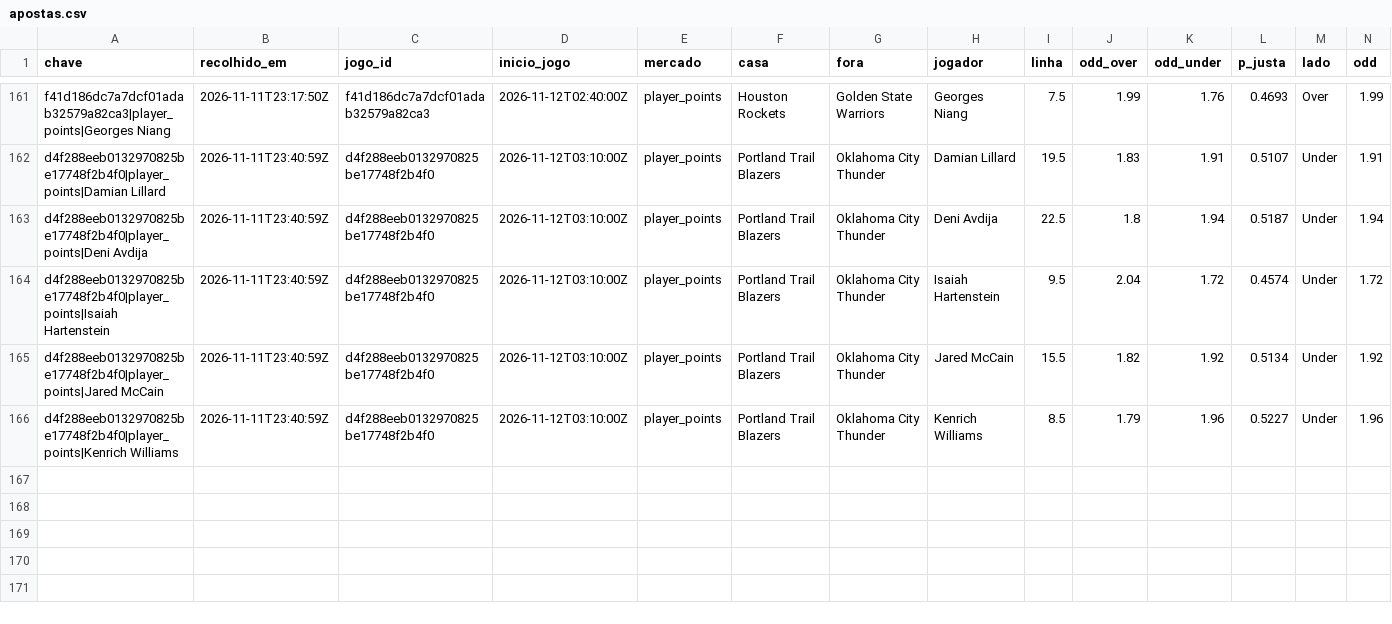
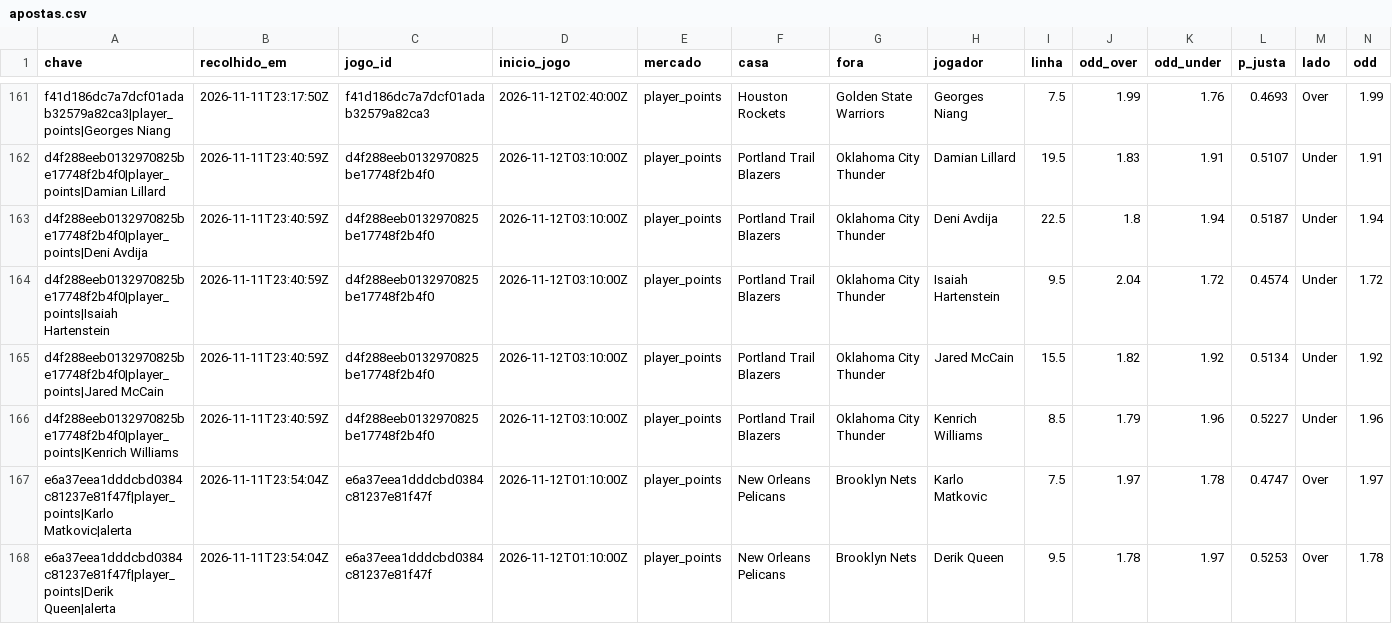
Before and after one commit to gpvrosa-oss/nba-odds, a CSV file: props/apostas.csv, drawn as a sheet; only a part is shown, gaps mark what is left out; rows hold the shown columns only; the diff names each change by its address in the sheet, - before the commit and + after, or states it on an @@ line.

```diff
--- a/props/apostas.csv
+++ b/props/apostas.csv
+row 167: e6a37eea1dddcbd0384c81237e81f47f|player_points|Karlo Matkovic|alerta | 2026-11-11T23:54:04Z | e6a37eea1dddcbd0384c81237e81f47f | 2026-11-12T01:10:00Z | player_points | New Orleans Pelicans | Brooklyn Nets | Karlo Matkovic | 7.5 | 1.97 | 1.78 | 0.4747 | Over | 1.97
+row 168: e6a37eea1dddcbd0384c81237e81f47f|player_points|Derik Queen|alerta | 2026-11-11T23:54:04Z | e6a37eea1dddcbd0384c81237e81f47f | 2026-11-12T01:10:00Z | player_points | New Orleans Pelicans | Brooklyn Nets | Derik Queen | 9.5 | 1.78 | 1.97 | 0.5253 | Over | 1.78
```
Also changed, not shown: props/2026-11-11.csv, 5 other files.
